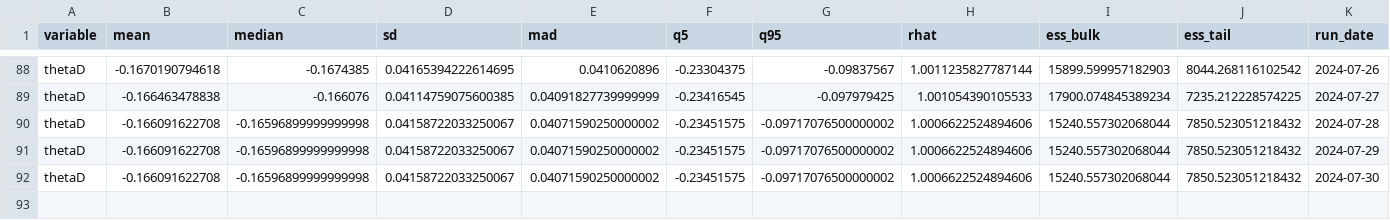
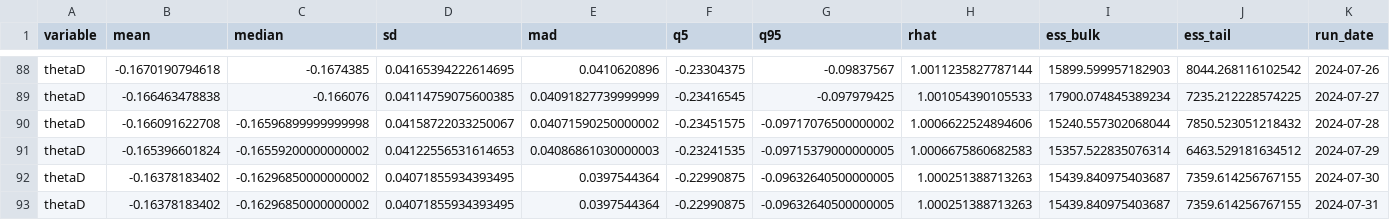
Before and after one commit to markjrieke/2024-potus, a CSV file: out/approval/e_day_approval_current.csv, drawn as a sheet; only a part is shown, gaps mark what is left out.

```diff
--- a/out/approval/e_day_approval_current.csv
+++ b/out/approval/e_day_approval_current.csv
@@ -90,3 +90,4 @@ thetaD,-0.166463478838,-0.166076,0.04114759075600385,0.04091827739999999,-0.2341
 thetaD,-0.166091622708,-0.16596899999999998,0.04158722033250067,0.04071590250000002,-0.23451575,-0.09717076500000002,1.0006622524894606,15240.557302068044,7850.523051218432,2024-07-28
-thetaD,-0.166091622708,-0.16596899999999998,0.04158722033250067,0.04071590250000002,-0.23451575,-0.09717076500000002,1.0006622524894606,15240.557302068044,7850.523051218432,2024-07-29
-thetaD,-0.166091622708,-0.16596899999999998,0.04158722033250067,0.04071590250000002,-0.23451575,-0.09717076500000002,1.0006622524894606,15240.557302068044,7850.523051218432,2024-07-30
+thetaD,-0.165396601824,-0.16559200000000002,0.04122556531614653,0.04086861030000003,-0.23241535,-0.09715379000000005,1.0006675860682583,15357.522835076314,6463.529181634512,2024-07-29
+thetaD,-0.16378183402,-0.16296850000000002,0.04071855934393495,0.0397544364,-0.22990875,-0.09632640500000005,1.000251388713263,15439.840975403687,7359.614256767155,2024-07-30
+thetaD,-0.16378183402,-0.16296850000000002,0.04071855934393495,0.0397544364,-0.22990875,-0.09632640500000005,1.000251388713263,15439.840975403687,7359.614256767155,2024-07-31
```
Also changed, not shown: 10 other files.
